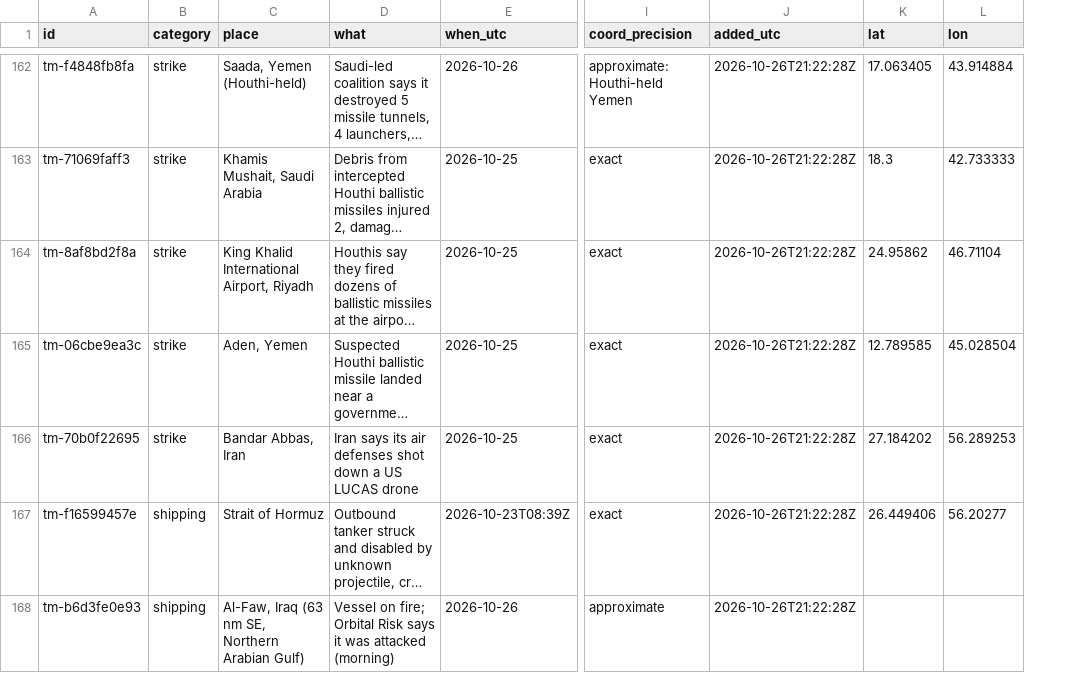
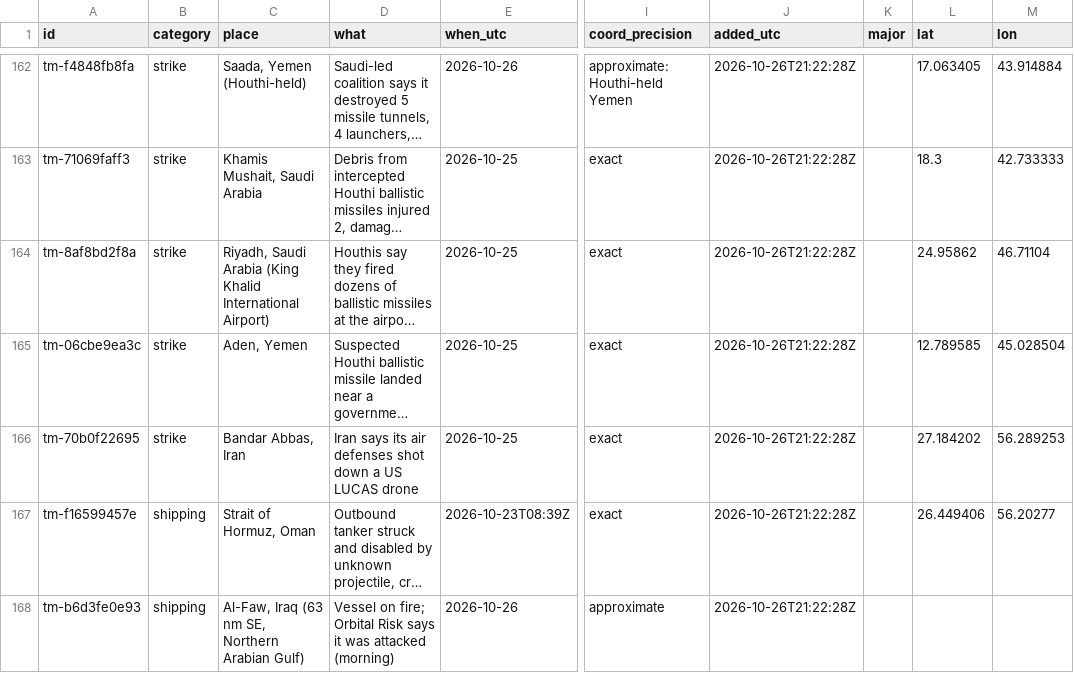
Before and after one commit to SimpleAdoptionRegistry/threat-map, a CSV file: events.csv, drawn as a sheet; only a part is shown, gaps mark what is left out; long unchanged cells end in …; the diff covers the shown part only; the diff names each change by its address in the sheet, - before the commit and + after, or states it on an @@ line.

```diff
--- a/events.csv
+++ b/events.csv
+column K (major), empty
-C164 (place): King Khalid International Airport, Riyadh
+C164 (place): Riyadh, Saudi Arabia (King Khalid International Airport)
-C167 (place): Strait of Hormuz
+C167 (place): Strait of Hormuz, Oman
```
Also changed, not shown: 31 edited cells elsewhere in this file, 3 other files.
